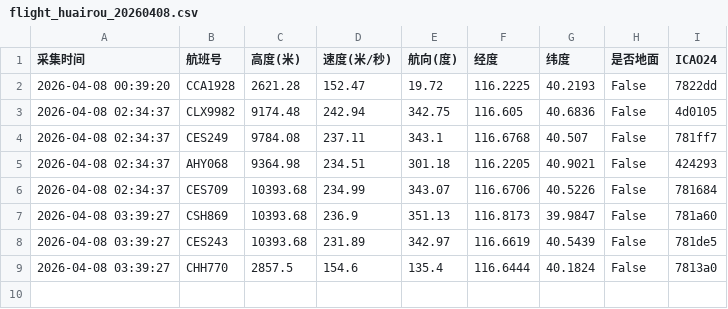
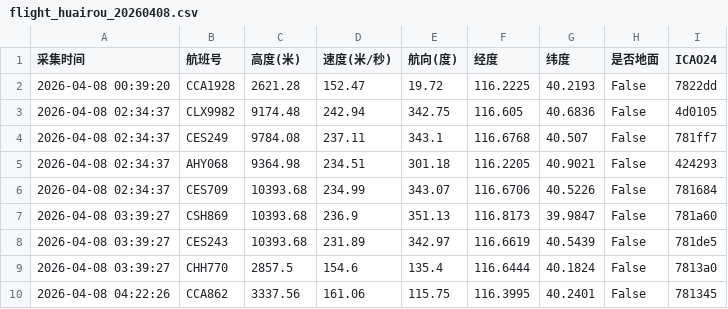
Before and after one commit to 5sncwcvt4h-star/plane, a CSV file: data/202604/flight_huairou_20260408.csv, drawn as a sheet.

```diff
--- a/data/202604/flight_huairou_20260408.csv
+++ b/data/202604/flight_huairou_20260408.csv
@@ -9 +9,2 @@
 2026-04-08 03:39:27,CHH770,2857.5,154.6,135.4,116.6444,40.1824,False,7813a0
+2026-04-08 04:22:26,CCA862,3337.56,161.06,115.75,116.3995,40.2401,False,781345
```
